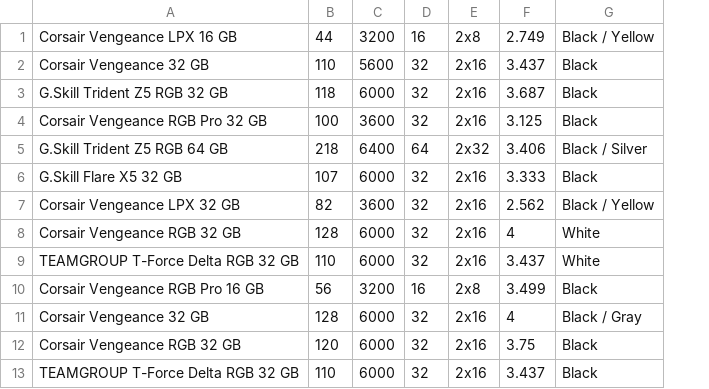
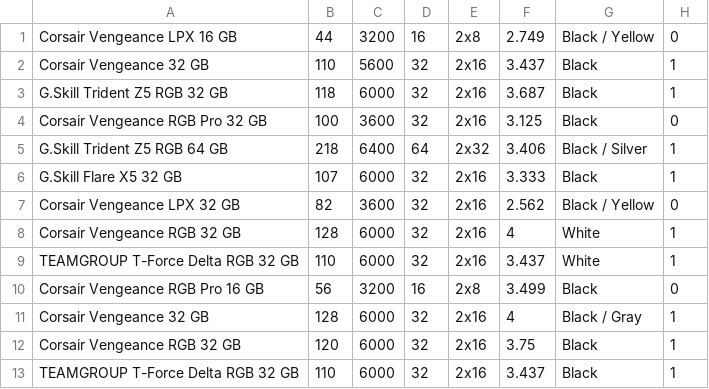
Before and after one commit to anwaralshamkhany/SENG2_FinalProject, a CSV file: Final Project/Ram.csv, drawn as a sheet; only a part is shown; the diff names each change by its address in the sheet, - before the commit and + after, or states it on an @@ line.

```diff
--- a/Final Project/Ram.csv
+++ b/Final Project/Ram.csv
+column H, rows 1-13: 0 | 1 | 1 | 0 | 1 | 1 | 0 | 1 | 1 | 0 | 1 | 1 | 1
```
Also changed, not shown: 3 other files.
